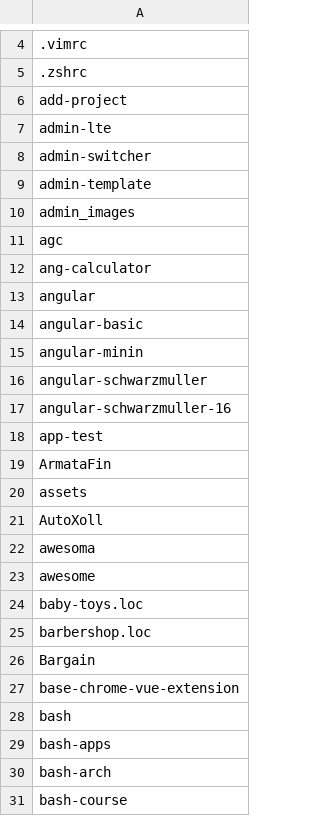
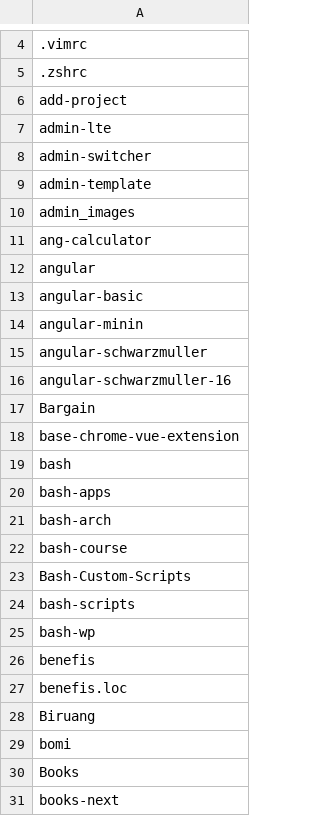
Before and after one commit to seriiserii825/py-bitbucket, a CSV file: github_repos.csv, drawn as a sheet; only a part is shown, gaps mark what is left out; the shorter side is filled out with more unchanged rows; the diff names each change by its address in the sheet, - before the commit and + after, or states it on an @@ line.

Commit message:
feat: delete multiple repos

```diff
--- a/github_repos.csv
+++ b/github_repos.csv
-row 11: agc
-row 18: app-test
-row 19: ArmataFin
-row 20: assets
-row 21: AutoXoll
-row 22: awesoma
-row 23: awesome
-row 24: baby-toys.loc
-row 25: barbershop.loc
```
Also changed, not shown: 5 other files.
